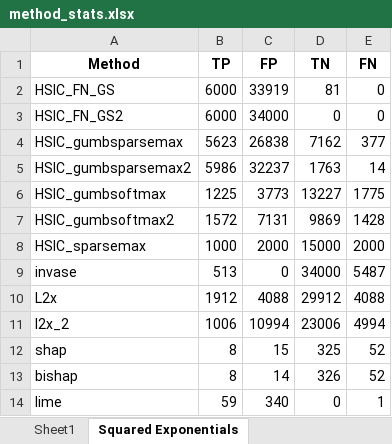
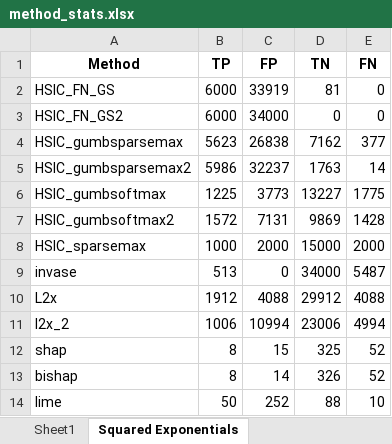
Before and after one commit to Majeed7/HSICNet, an Excel workbook: method_stats.xlsx, sheet Squared Exponentials, drawn as a sheet; values as stored, in another font and other column widths than the file's, no borders; the diff names each change by its address in the sheet, - before the commit and + after, or states it on an @@ line.

```diff
--- a/method_stats.xlsx (sheet Squared Exponentials)
+++ b/method_stats.xlsx (sheet Squared Exponentials)
-B14 (TP): 59
+B14 (TP): 50
-C14 (FP): 340
+C14 (FP): 252
-D14 (TN): 0
+D14 (TN): 88
-E14 (FN): 1
+E14 (FN): 10
```
Also changed, not shown: 1 other file.
